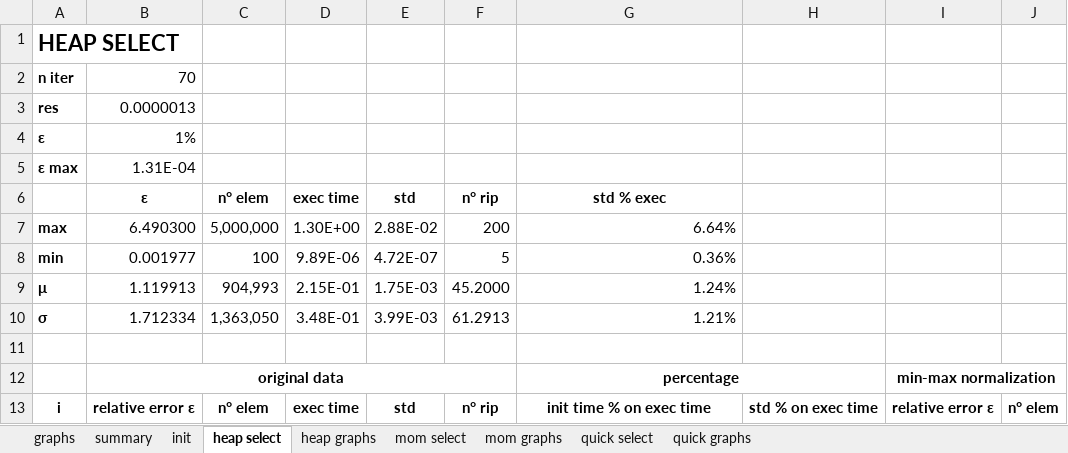
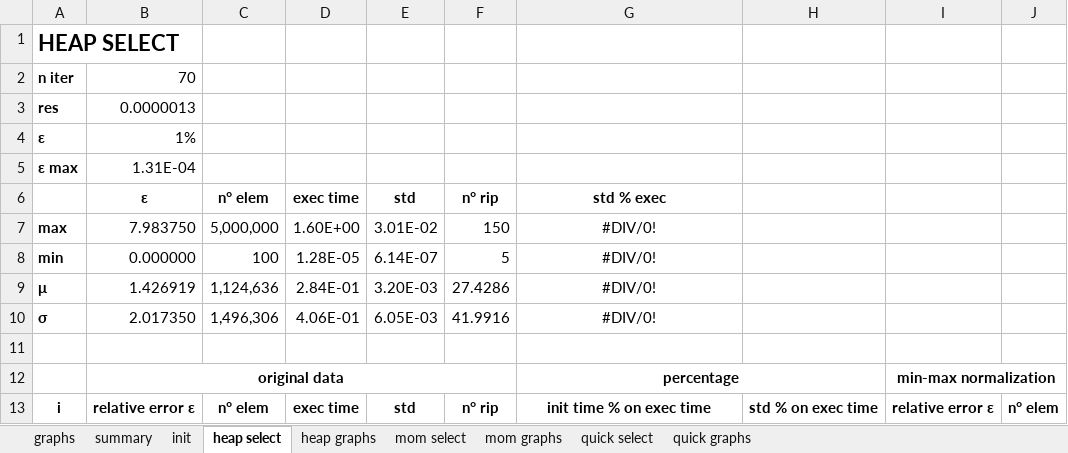
Before and after one commit to MaxBaldo99/ProjectASD_1, an Excel workbook: data.xlsx, sheet heap select, drawn as a sheet; only a part is shown; values as stored, in another font and other column widths than the file's, no borders; conditional formats not drawn; the diff covers the shown part only; the diff names each change by its address in the sheet, - before the commit and + after, or states it on an @@ line.

```diff
--- a/data.xlsx (sheet heap select)
+++ b/data.xlsx (sheet heap select)
-B7: 6.490300
+B7: 7.983750
-D7: 1.30E+00
+D7: 1.60E+00
-E7: 2.88E-02
+E7: 3.01E-02
-F7: 200
+F7: 150
-G7: 6.64%
+G7: #DIV/0!
-G7:G10 alignment: right
+G7:G10 alignment: center
-B8: 0.001977
+B8: 0.000000
-D8: 9.89E-06
+D8: 1.28E-05
-E8: 4.72E-07
+E8: 6.14E-07
-G8: 0.36%
+G8: #DIV/0!
-B9: 1.119913
+B9: 1.426919
-C9: 904,993
+C9: 1,124,636
-D9: 2.15E-01
+D9: 2.84E-01
-E9: 1.75E-03
+E9: 3.20E-03
-F9: 45.2000
+F9: 27.4286
-G9: 1.24%
+G9: #DIV/0!
-B10: 1.712334
+B10: 2.017350
-C10: 1,363,050
+C10: 1,496,306
-D10: 3.48E-01
+D10: 4.06E-01
-E10: 3.99E-03
+E10: 6.05E-03
-F10: 61.2913
+F10: 41.9916
-G10: 1.21%
+G10: #DIV/0!
```
Also changed, not shown: 837 edited cells elsewhere in this sheet, sheet init, sheet summary, sheet mom select, sheet quick select, formulas that keep their value, charts or pictures, 7 other files.
